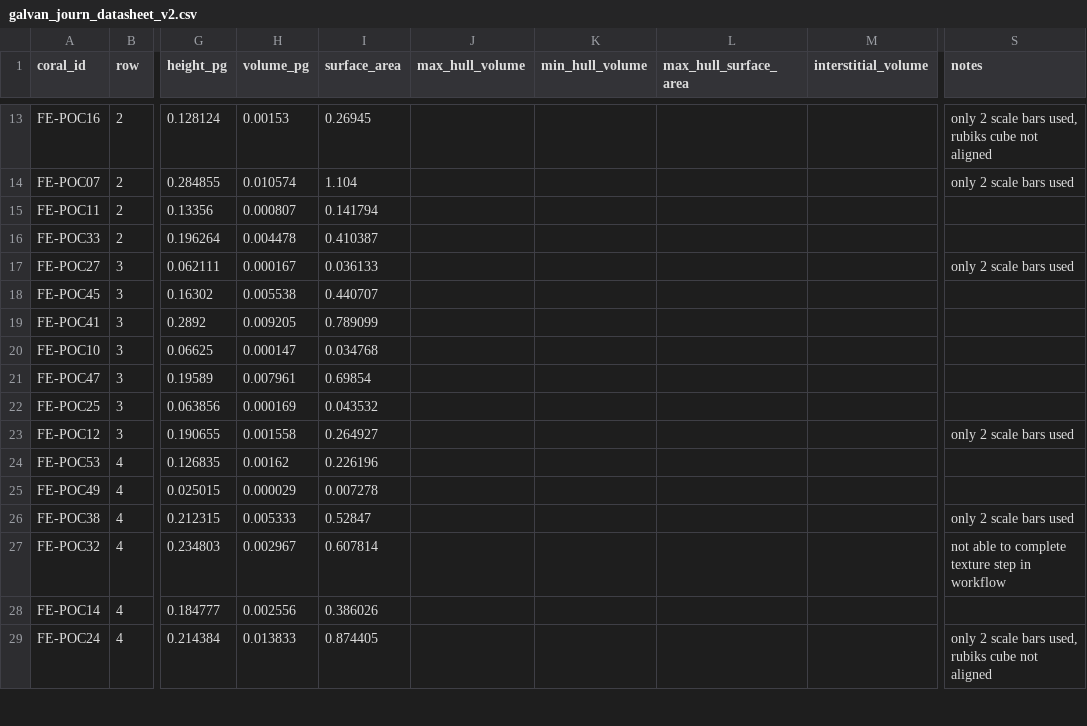
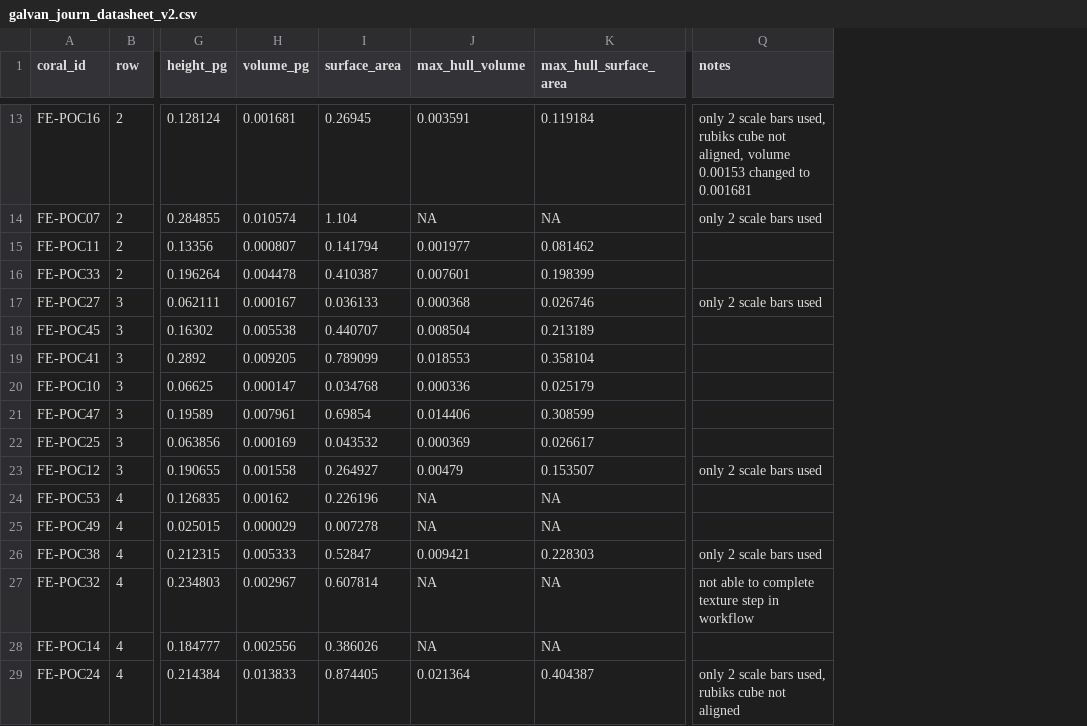
Before and after one commit to stier-lab/Stier-Coral-Morphometrics-2020, a CSV file: photogrammetry_data/galvan_journ_datasheet_v2.csv, drawn as a sheet; only a part is shown, gaps mark what is left out; removed rows and columns are numbered as before the commit, all else as after; the diff covers the shown part only; the diff names each change by its address in the sheet, - before the commit and + after, or states it on an @@ line.

```diff
--- a/photogrammetry_data/galvan_journ_datasheet_v2.csv
+++ b/photogrammetry_data/galvan_journ_datasheet_v2.csv
-column K (min_hull_volume), empty
-column M (interstitial_volume), empty
-H13 (volume_pg): 0.00153
+H13 (volume_pg): 0.001681
-J13 (max_hull_volume): (empty)
+J13 (max_hull_volume): 0.003591
-K13 (max_hull_surface_area): (empty)
+K13 (max_hull_surface_area): 0.119184
-Q13 (notes): …cube not aligned
+Q13 (notes): …cube not aligned, volume 0.00153 changed to 0.001681
-J14 (max_hull_volume): (empty)
+J14 (max_hull_volume): NA
-K14 (max_hull_surface_area): (empty)
+K14 (max_hull_surface_area): NA
-J15 (max_hull_volume): (empty)
+J15 (max_hull_volume): 0.001977
-K15 (max_hull_surface_area): (empty)
+K15 (max_hull_surface_area): 0.081462
-J16 (max_hull_volume): (empty)
+J16 (max_hull_volume): 0.007601
-K16 (max_hull_surface_area): (empty)
+K16 (max_hull_surface_area): 0.198399
-J17 (max_hull_volume): (empty)
+J17 (max_hull_volume): 0.000368
-K17 (max_hull_surface_area): (empty)
+K17 (max_hull_surface_area): 0.026746
-J18 (max_hull_volume): (empty)
+J18 (max_hull_volume): 0.008504
-K18 (max_hull_surface_area): (empty)
+K18 (max_hull_surface_area): 0.213189
-J19 (max_hull_volume): (empty)
+J19 (max_hull_volume): 0.018553
-K19 (max_hull_surface_area): (empty)
+K19 (max_hull_surface_area): 0.358104
-J20 (max_hull_volume): (empty)
+J20 (max_hull_volume): 0.000336
-K20 (max_hull_surface_area): (empty)
+K20 (max_hull_surface_area): 0.025179
-J21 (max_hull_volume): (empty)
+J21 (max_hull_volume): 0.014406
-K21 (max_hull_surface_area): (empty)
+K21 (max_hull_surface_area): 0.308599
-J22 (max_hull_volume): (empty)
+J22 (max_hull_volume): 0.000369
-K22 (max_hull_surface_area): (empty)
+K22 (max_hull_surface_area): 0.026617
-J23 (max_hull_volume): (empty)
+J23 (max_hull_volume): 0.00479
-K23 (max_hull_surface_area): (empty)
+K23 (max_hull_surface_area): 0.153507
-J24:J25 (max_hull_volume): (empty)
+J24:J25 (max_hull_volume): NA
-K24:K25 (max_hull_surface_area): (empty)
+K24:K25 (max_hull_surface_area): NA
-J26 (max_hull_volume): (empty)
+J26 (max_hull_volume): 0.009421
-K26 (max_hull_surface_area): (empty)
+K26 (max_hull_surface_area): 0.228303
-J27:J28 (max_hull_volume): (empty)
+J27:J28 (max_hull_volume): NA
-K27:K28 (max_hull_surface_area): (empty)
+K27:K28 (max_hull_surface_area): NA
-J29 (max_hull_volume): (empty)
+J29 (max_hull_volume): 0.021364
-K29 (max_hull_surface_area): (empty)
+K29 (max_hull_surface_area): 0.404387
```
Also changed, not shown: 102 edited cells elsewhere in this file, photogrammetry_data/branchwidth_data.csv, 9 other files.
